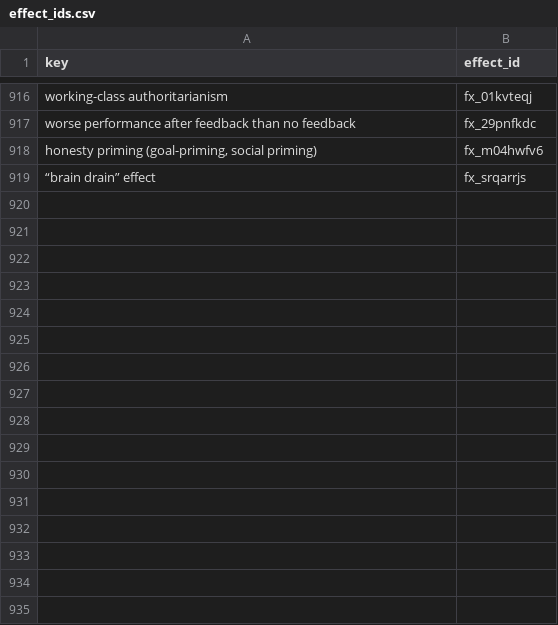
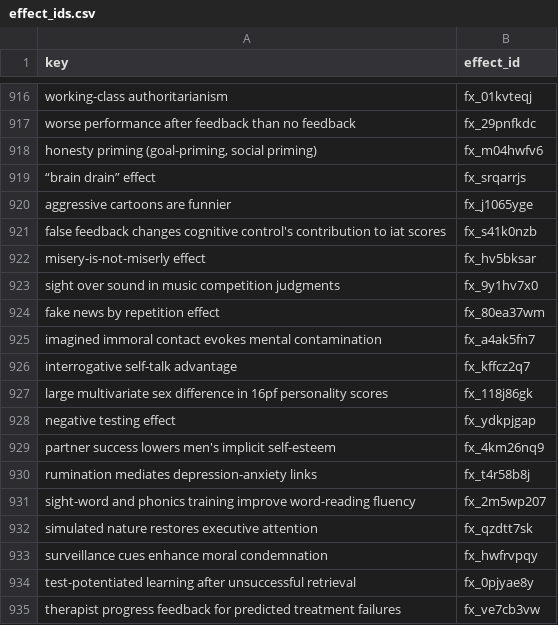
Before and after one commit to leosammallahti/retested, a CSV file: data/curated/registry/effect_ids.csv, drawn as a sheet; only a part is shown, gaps mark what is left out.

```diff
--- a/data/curated/registry/effect_ids.csv
+++ b/data/curated/registry/effect_ids.csv
@@ -919 +919,17 @@ worse performance after feedback than no feedback,fx_29pnfkdc
 “brain drain” effect,fx_srqarrjs
+aggressive cartoons are funnier,fx_j1065yge
+false feedback changes cognitive control's contribution to iat scores,fx_s41k0nzb
+misery-is-not-miserly effect,fx_hv5bksar
+sight over sound in music competition judgments,fx_9y1hv7x0
+fake news by repetition effect,fx_80ea37wm
+imagined immoral contact evokes mental contamination,fx_a4ak5fn7
+interrogative self-talk advantage,fx_kffcz2q7
+large multivariate sex difference in 16pf personality scores,fx_118j86gk
+negative testing effect,fx_ydkpjgap
+partner success lowers men's implicit self-esteem,fx_4km26nq9
+rumination mediates depression-anxiety links,fx_t4r58b8j
+sight-word and phonics training improve word-reading fluency,fx_2m5wp207
+simulated nature restores executive attention,fx_qzdtt7sk
+surveillance cues enhance moral condemnation,fx_hwfrvpqy
+test-potentiated learning after unsuccessful retrieval,fx_0pjyae8y
+therapist progress feedback for predicted treatment failures,fx_ve7cb3vw
```
Also changed, not shown: data/curated/original_audit.csv, data/curated/original_links.csv, 21 other files.
